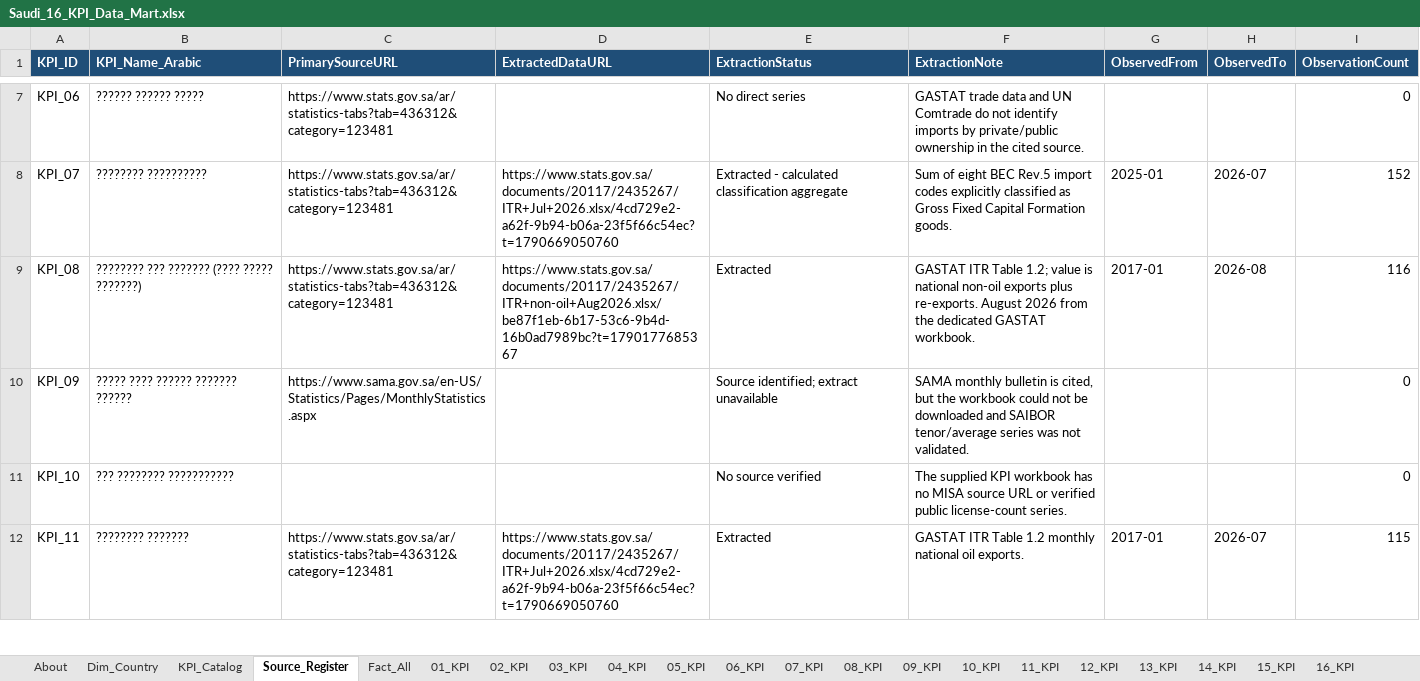
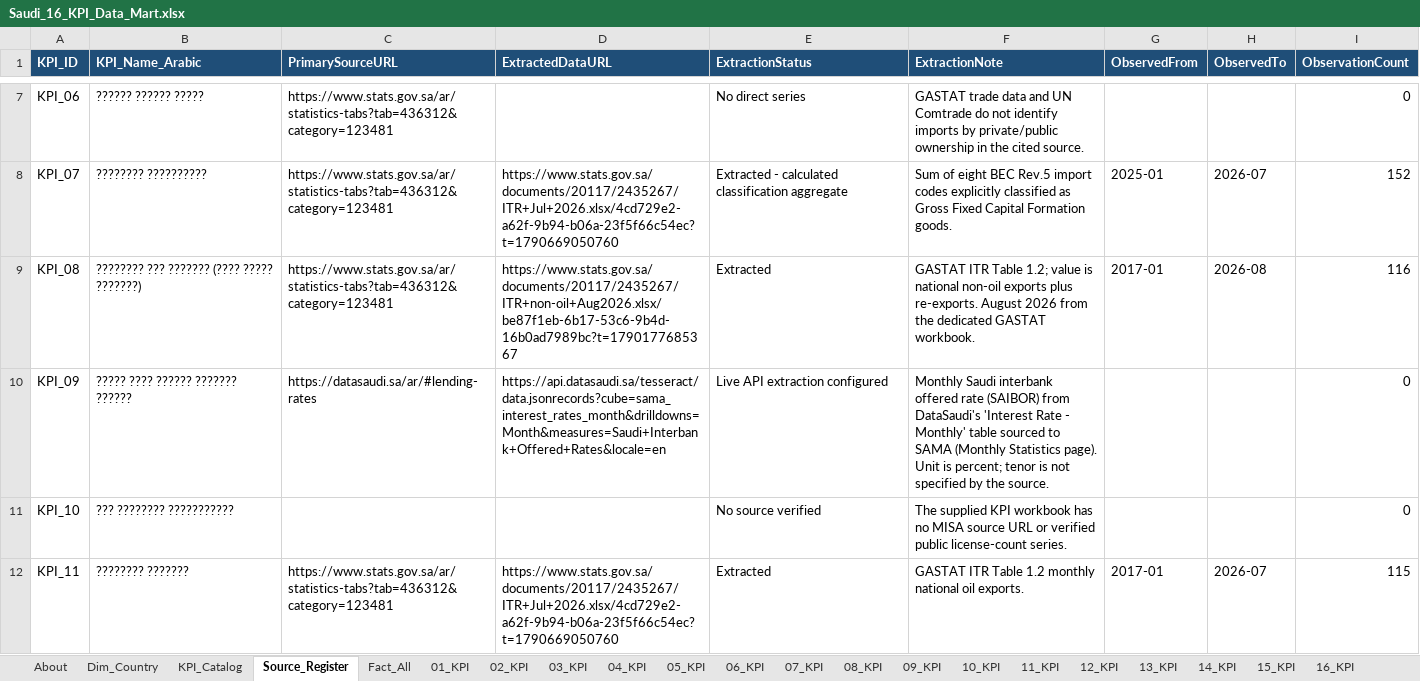
Before and after one commit to MuhannadFallatah/saudi-kpi-dashboard, an Excel workbook: Saudi_16_KPI_Data_Mart.xlsx, sheet Source_Register, drawn as a sheet; only a part is shown, gaps mark what is left out; values as stored, in another font and other column widths than the file's, no borders; table styles not drawn; the diff names each change by its address in the sheet, - before the commit and + after, or states it on an @@ line.

```diff
--- a/Saudi_16_KPI_Data_Mart.xlsx (sheet Source_Register)
+++ b/Saudi_16_KPI_Data_Mart.xlsx (sheet Source_Register)
-C10 (PrimarySourceURL): https://www.sama.gov.sa/en-US/Statistics/Pages/MonthlyStatistics.aspx
+C10 (PrimarySourceURL): https://datasaudi.sa/ar/#lending-rates
-D10 (ExtractedDataURL): (empty)
+D10 (ExtractedDataURL): https://api.datasaudi.sa/tesseract/data.jsonrecords?cube=sama_interest_rates_month&drilldowns=Month&measures=Saudi+Interbank+Offered+Rates&locale=en
-E10 (ExtractionStatus): Source identified; extract unavailable
+E10 (ExtractionStatus): Live API extraction configured
-F10 (ExtractionNote): SAMA monthly bulletin is cited, but the workbook could not be downloaded and SAIBOR tenor/average series was not validated.
+F10 (ExtractionNote): Monthly Saudi interbank offered rate (SAIBOR) from DataSaudi's 'Interest Rate - Monthly' table sourced to SAMA (Monthly Statistics page). Unit is percent; tenor is not specified by the source.
```
Also changed, not shown: sheet KPI_Catalog, 3 other files.
